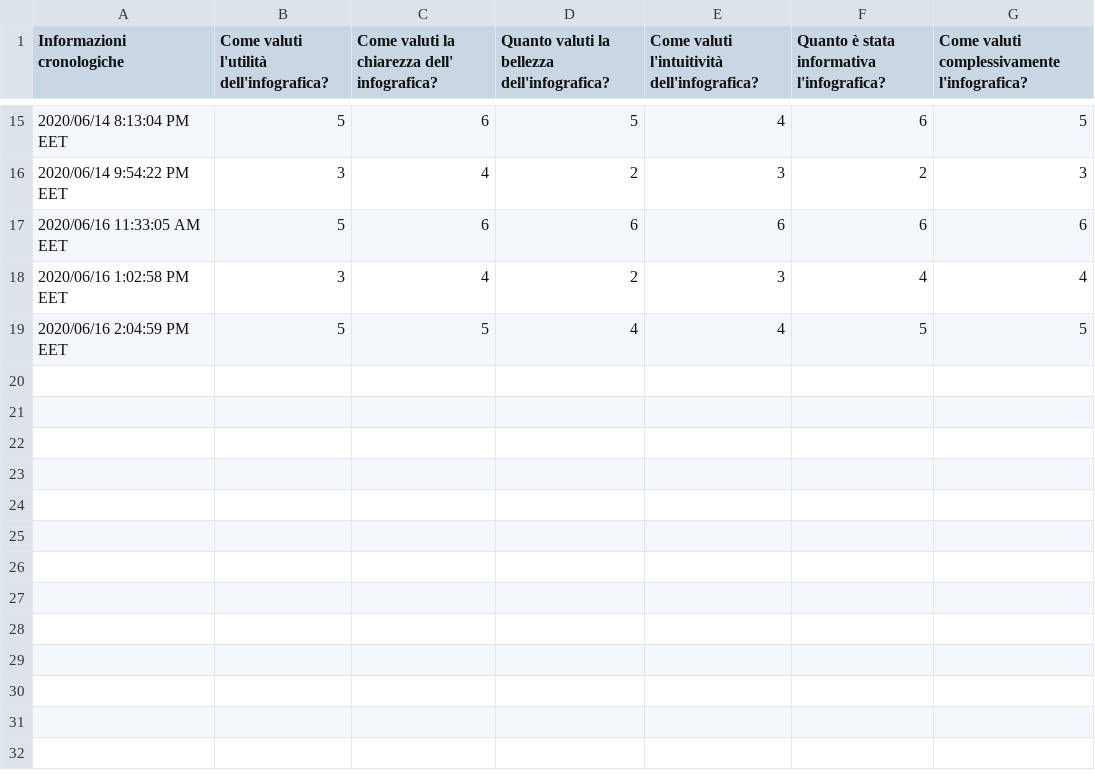
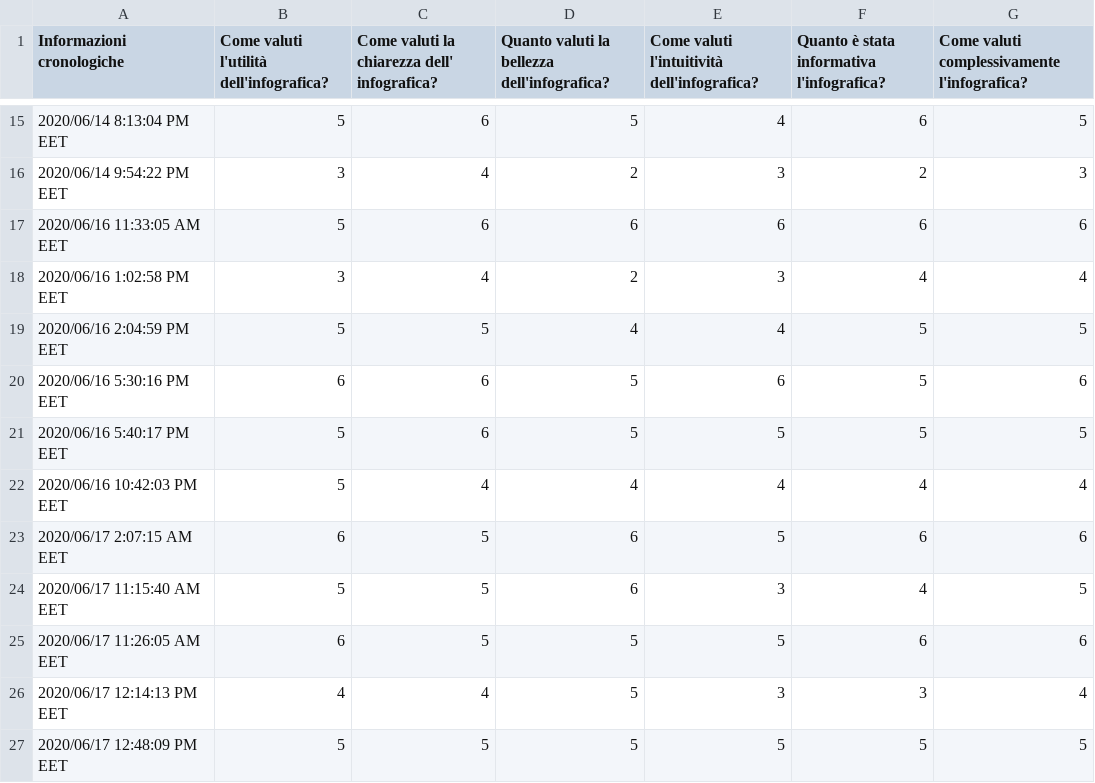
Before and after one commit to fedelux3/Youtube_trending_analysis, a CSV file: quality/risposte_prima_info.csv, drawn as a sheet; only a part is shown, gaps mark what is left out; the diff names each change by its address in the sheet, - before the commit and + after, or states it on an @@ line.

```diff
--- a/quality/risposte_prima_info.csv
+++ b/quality/risposte_prima_info.csv
+row 20: 2020/06/16 5:30:16 PM EET | 6 | 6 | 5 | 6 | 5 | 6
+row 21: 2020/06/16 5:40:17 PM EET | 5 | 6 | 5 | 5 | 5 | 5
+row 22: 2020/06/16 10:42:03 PM EET | 5 | 4 | 4 | 4 | 4 | 4
+row 23: 2020/06/17 2:07:15 AM EET | 6 | 5 | 6 | 5 | 6 | 6
+row 24: 2020/06/17 11:15:40 AM EET | 5 | 5 | 6 | 3 | 4 | 5
+row 25: 2020/06/17 11:26:05 AM EET | 6 | 5 | 5 | 5 | 6 | 6
+row 26: 2020/06/17 12:14:13 PM EET | 4 | 4 | 5 | 3 | 3 | 4
+row 27: 2020/06/17 12:48:09 PM EET | 5 | 5 | 5 | 5 | 5 | 5
```
Also changed, not shown: quality/risposte_seconda_info.csv, 14 other files.
